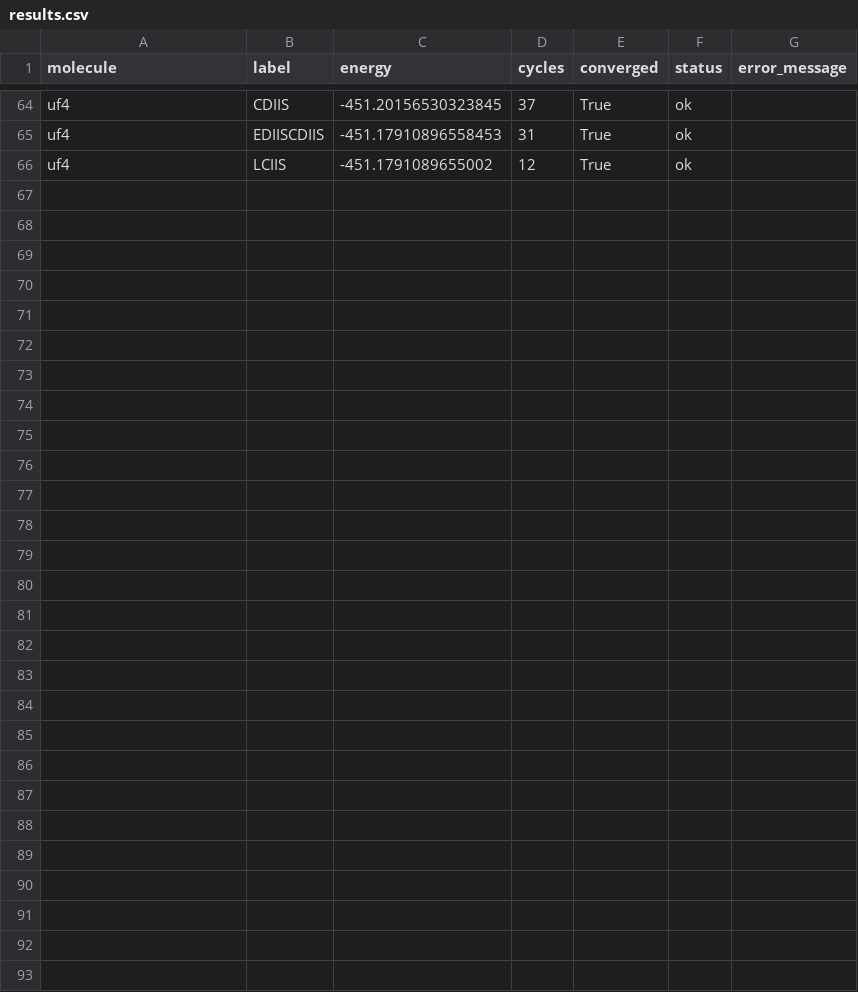
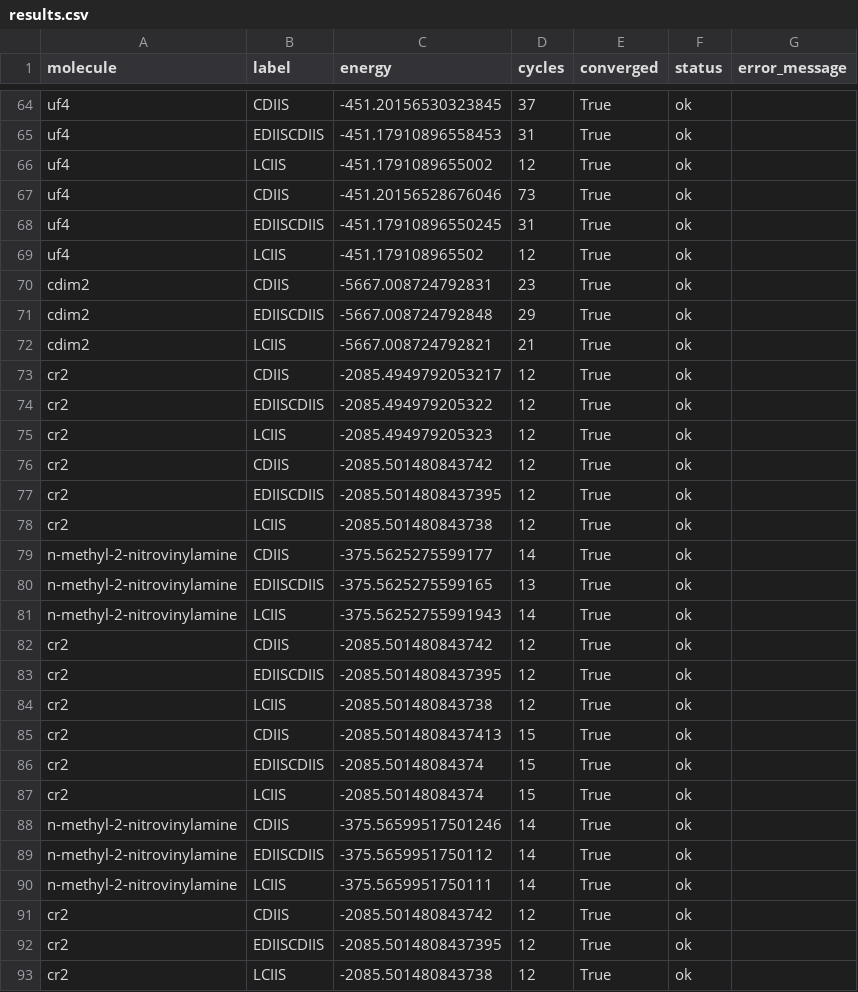
Before and after one commit to RelativisticMechanic/stresscf, a CSV file: results/results.csv, drawn as a sheet; only a part is shown, gaps mark what is left out.

```diff
--- a/results/results.csv
+++ b/results/results.csv
@@ -66 +66,28 @@ uf4,EDIISCDIIS,-451.17910896558453,31,True,ok,
 uf4,LCIIS,-451.1791089655002,12,True,ok,
+uf4,CDIIS,-451.20156528676046,73,True,ok,
+uf4,EDIISCDIIS,-451.17910896550245,31,True,ok,
+uf4,LCIIS,-451.179108965502,12,True,ok,
+cdim2,CDIIS,-5667.008724792831,23,True,ok,
+cdim2,EDIISCDIIS,-5667.008724792848,29,True,ok,
+cdim2,LCIIS,-5667.008724792821,21,True,ok,
+cr2,CDIIS,-2085.4949792053217,12,True,ok,
+cr2,EDIISCDIIS,-2085.494979205322,12,True,ok,
+cr2,LCIIS,-2085.494979205323,12,True,ok,
+cr2,CDIIS,-2085.501480843742,12,True,ok,
+cr2,EDIISCDIIS,-2085.5014808437395,12,True,ok,
+cr2,LCIIS,-2085.501480843738,12,True,ok,
+n-methyl-2-nitrovinylamine,CDIIS,-375.5625275599177,14,True,ok,
+n-methyl-2-nitrovinylamine,EDIISCDIIS,-375.5625275599165,13,True,ok,
+n-methyl-2-nitrovinylamine,LCIIS,-375.56252755991943,14,True,ok,
+cr2,CDIIS,-2085.501480843742,12,True,ok,
+cr2,EDIISCDIIS,-2085.5014808437395,12,True,ok,
+cr2,LCIIS,-2085.501480843738,12,True,ok,
+cr2,CDIIS,-2085.5014808437413,15,True,ok,
+cr2,EDIISCDIIS,-2085.50148084374,15,True,ok,
+cr2,LCIIS,-2085.50148084374,15,True,ok,
+n-methyl-2-nitrovinylamine,CDIIS,-375.56599517501246,14,True,ok,
+n-methyl-2-nitrovinylamine,EDIISCDIIS,-375.5659951750112,14,True,ok,
+n-methyl-2-nitrovinylamine,LCIIS,-375.5659951750111,14,True,ok,
+cr2,CDIIS,-2085.501480843742,12,True,ok,
+cr2,EDIISCDIIS,-2085.5014808437395,12,True,ok,
+cr2,LCIIS,-2085.501480843738,12,True,ok,
```
Also changed, not shown: 23 other files.
